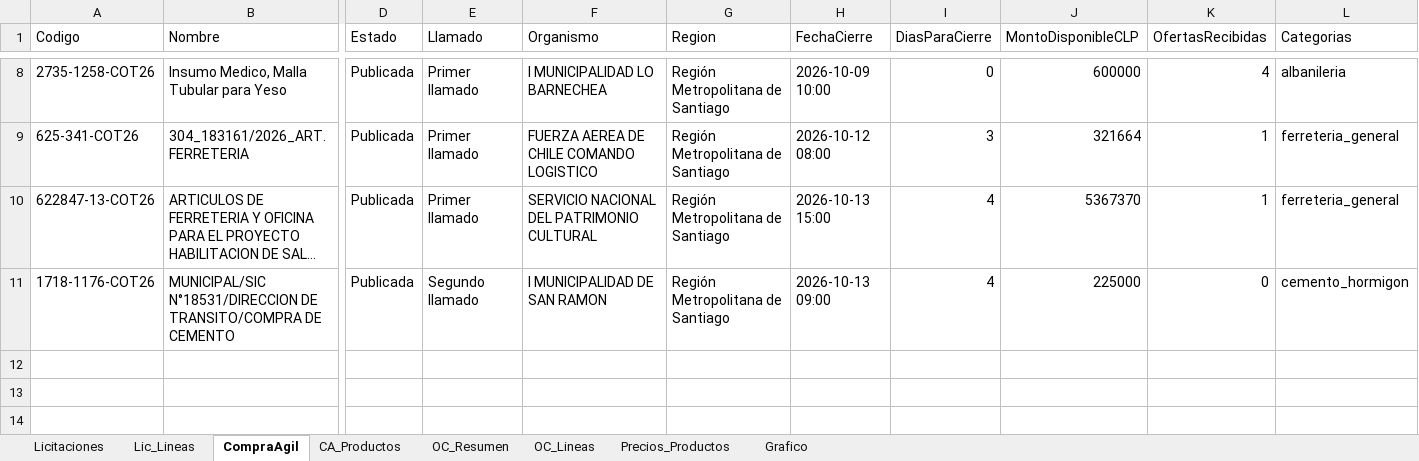
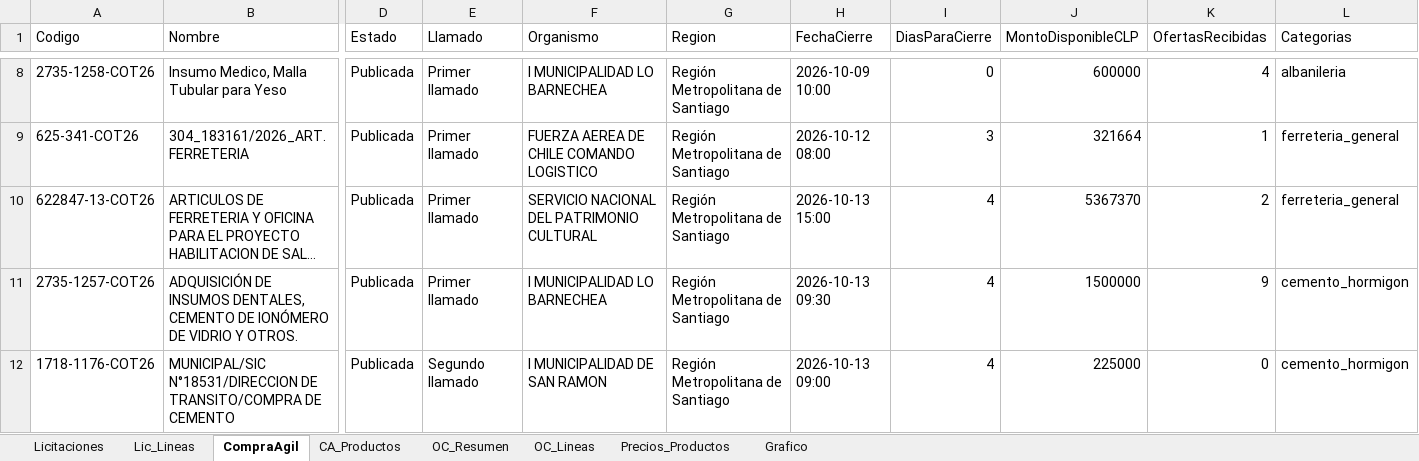
Before and after one commit to tchavarri/monitor-mercado-publico, an Excel workbook: docs/mercado_publico_construccion_RM.xlsx, sheet CompraAgil, drawn as a sheet; only a part is shown, gaps mark what is left out; long unchanged cells end in …; values as stored, in another font and other column widths than the file's, no borders; rows hold the shown columns only; the diff names each change by its address in the sheet, - before the commit and + after, or states it on an @@ line.

```diff
--- a/docs/mercado_publico_construccion_RM.xlsx (sheet CompraAgil)
+++ b/docs/mercado_publico_construccion_RM.xlsx (sheet CompraAgil)
-K10 (OfertasRecibidas): 1
+K10 (OfertasRecibidas): 2
+row 11: 2735-1257-COT26 | ADQUISICIÓN DE INSUMOS DENTALES, CEMENTO DE IONÓMERO DE VIDRIO Y OTROS. | Publicada | Primer llamado | I MUNICIPALIDAD LO BARNECHEA | Región Metropolitana de Santiago | 2026-10-13 09:30 | 4 | 1500000 | 9 | cemento_hormigon
```
Also changed, not shown: sheet OC_Lineas, sheet Precios_Productos, sheet OC_Resumen, sheet CA_Productos, 1 other file.
